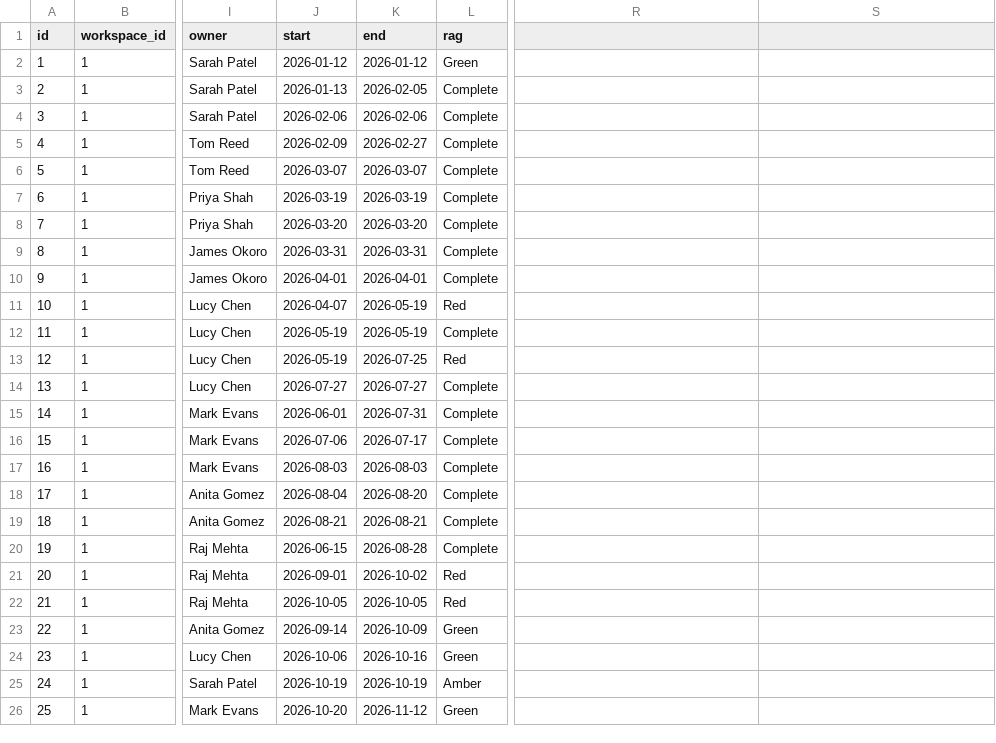
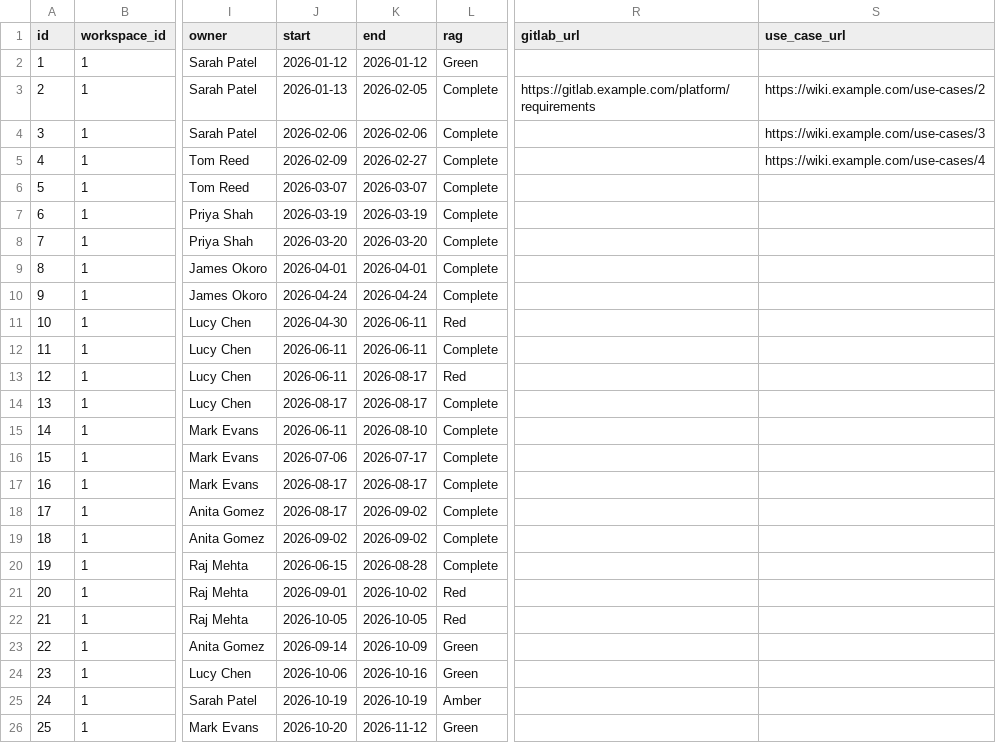
Before and after one commit to miksmitty/Milestone-Tracker, a CSV file: milestones.csv, drawn as a sheet; only a part is shown, gaps mark what is left out; the diff names each change by its address in the sheet, - before the commit and + after, or states it on an @@ line.

```diff
--- a/milestones.csv
+++ b/milestones.csv
-R1: (empty)
+R1: gitlab_url
-S1: (empty)
+S1: use_case_url
-R3 (gitlab_url): (empty)
+R3 (gitlab_url): https://gitlab.example.com/platform/requirements
-S3 (use_case_url): (empty)
+S3 (use_case_url): https://wiki.example.com/use-cases/2
-S4 (use_case_url): (empty)
+S4 (use_case_url): https://wiki.example.com/use-cases/3
-S5 (use_case_url): (empty)
+S5 (use_case_url): https://wiki.example.com/use-cases/4
-J9 (start): 2026-03-31
+J9 (start): 2026-04-01
-K9 (end): 2026-03-31
+K9 (end): 2026-04-01
-J10 (start): 2026-04-01
+J10 (start): 2026-04-24
-K10 (end): 2026-04-01
+K10 (end): 2026-04-24
-J11 (start): 2026-04-07
+J11 (start): 2026-04-30
-K11:K12 (end): 2026-05-19
+K11:K12 (end): 2026-06-11
-J12:J13 (start): 2026-05-19
+J12:J13 (start): 2026-06-11
-K13 (end): 2026-07-25
+K13 (end): 2026-08-17
-J14 (start): 2026-07-27
+J14 (start): 2026-08-17
-K14 (end): 2026-07-27
+K14 (end): 2026-08-17
-J15 (start): 2026-06-01
+J15 (start): 2026-06-11
-K15 (end): 2026-07-31
+K15 (end): 2026-08-10
-J17 (start): 2026-08-03
+J17 (start): 2026-08-17
-K17 (end): 2026-08-03
+K17 (end): 2026-08-17
-J18 (start): 2026-08-04
+J18 (start): 2026-08-17
-K18 (end): 2026-08-20
+K18 (end): 2026-09-02
-J19 (start): 2026-08-21
+J19 (start): 2026-09-02
-K19 (end): 2026-08-21
+K19 (end): 2026-09-02
```
Also changed, not shown: date-changes.csv, 4 other files.
